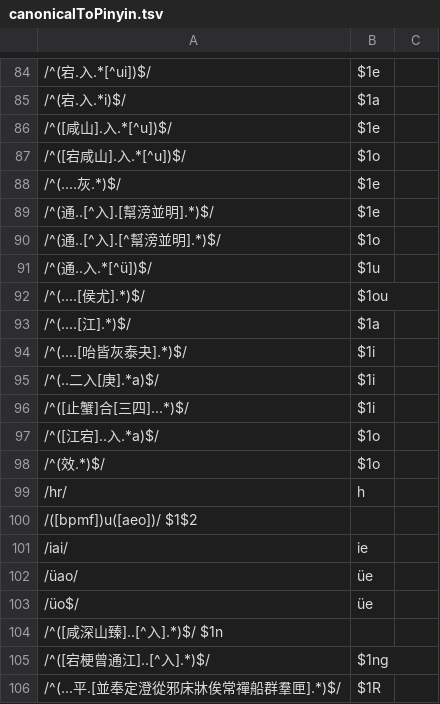
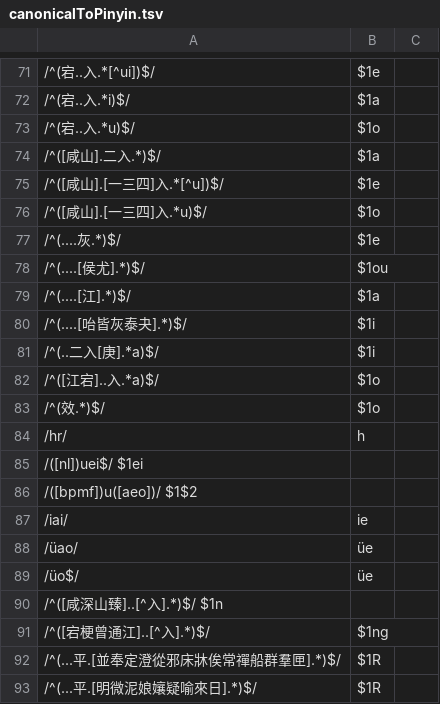
Before and after one commit to hhliow/mandarin, a TSV file: hhliow/canonicalToPinyin.tsv, drawn as a sheet; only a part is shown, gaps mark what is left out; the shorter side is filled out with more unchanged rows; the diff covers the shown part only.

```diff
--- a/hhliow/canonicalToPinyin.tsv
+++ b/hhliow/canonicalToPinyin.tsv
@@ -84,9 +71,8 @@
-/^(宕.入.*[^ui])$/	$1e
-/^(宕.入.*i)$/	$1a
-/^([咸山].入.*[^u])$/	$1e
-/^([宕咸山].入.*[^u])$/	$1o
+/^(宕..入.*[^ui])$/	$1e
+/^(宕..入.*i)$/	$1a
+/^(宕..入.*u)$/	$1o
+/^([咸山].二入.*)$/	$1a
+/^([咸山].[一三四]入.*[^u])$/	$1e
+/^([咸山].[一三四]入.*u)$/	$1o
 /^(....灰.*)$/	$1e
-/^(通..[^入].[幫滂並明].*)$/	$1e
-/^(通..[^入].[^幫滂並明].*)$/	$1o
-/^(通..入.*[^ü])$/	$1u
 /^(....[侯尤].*)$/	$1ou
@@ -95,3 +81,2 @@
 /^(..二入[庚].*a)$/	$1i
-/^([止蟹]合[三四]...*)$/	$1i
 /^([江宕]..入.*a)$/	$1o
@@ -99,2 +84,3 @@
 /hr/	h
+/([nl])uei$/  $1ei
 /([bpmf])u([aeo])/  $1$2
```
Also changed, not shown: 1 added row, 14 removed rows, 6 moved rows and 4 edited cells elsewhere in this file.
